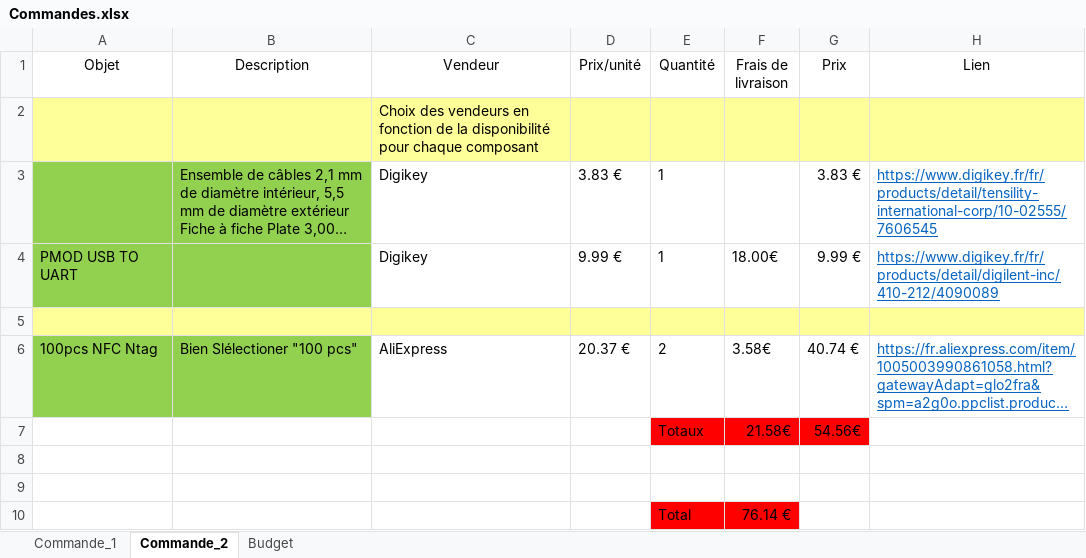
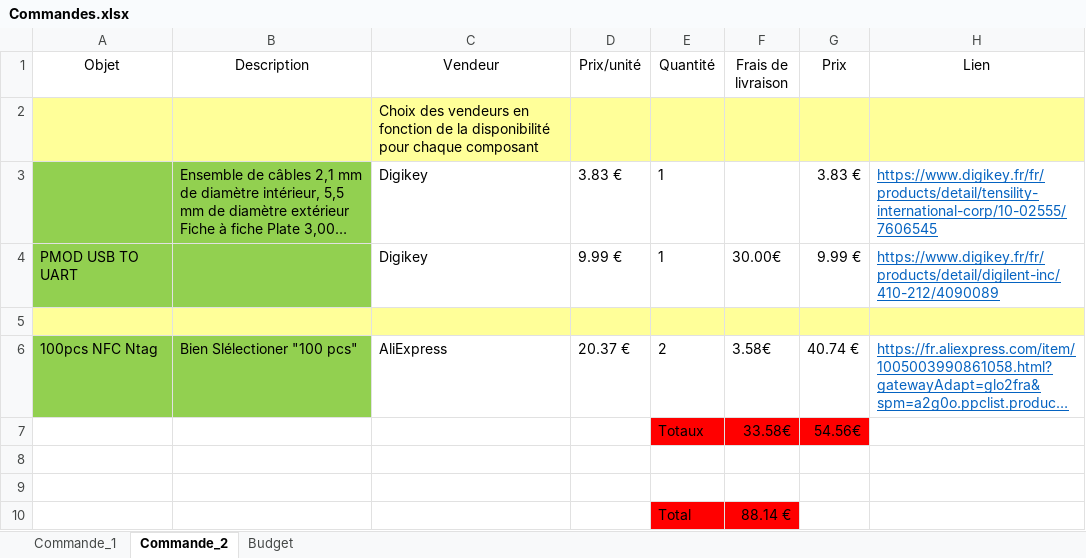
Before and after one commit to Laffargue-ElsysDesign/Robot_Surveillance_V3, an Excel workbook: GestionDeProjet/Commandes/Commandes.xlsx, sheet Commande_2, drawn as a sheet; long unchanged cells end in …; values as stored, in another font and other column widths than the file's, no borders; the diff names each change by its address in the sheet, - before the commit and + after, or states it on an @@ line.

```diff
--- a/GestionDeProjet/Commandes/Commandes.xlsx (sheet Commande_2)
+++ b/GestionDeProjet/Commandes/Commandes.xlsx (sheet Commande_2)
-F4 (Frais de livraison): 18.00€
+F4 (Frais de livraison): 30.00€
-F7 (Frais de livraison): 21.58€
+F7 (Frais de livraison): 33.58€
-F10 (Frais de livraison): 76.14 €
+F10 (Frais de livraison): 88.14 €
```
Also changed, not shown: sheet Budget, GestionDeProjet/Commandes/Commande_n_2.xlsx, 2 other files.
